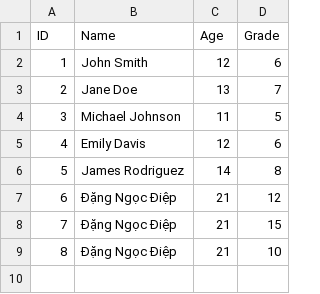
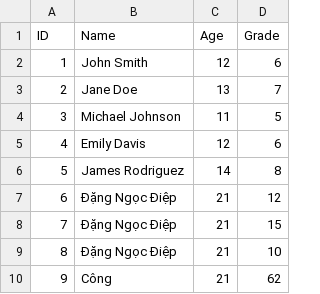
Before and after one commit to dnd21052002/CSE485_2023, a CSV file: BTTH01/students.csv, drawn as a sheet; the diff names each change by its address in the sheet, - before the commit and + after, or states it on an @@ line.

Commit message:
Update students.csv

```diff
--- a/BTTH01/students.csv
+++ b/BTTH01/students.csv
+row 10: 9 | Công | 21 | 62
```
